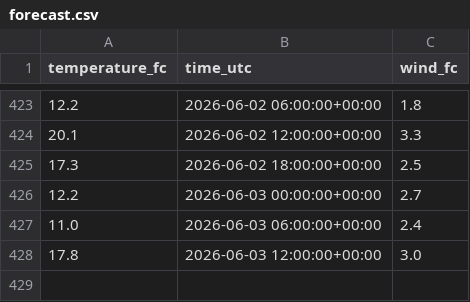
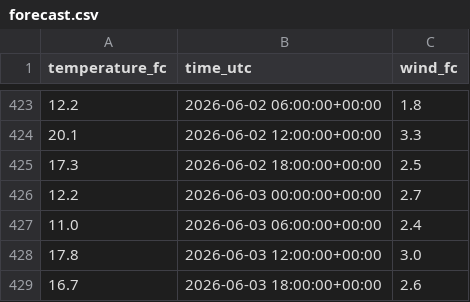
Before and after one commit to NilsJakob/met_weather, a CSV file: forecast.csv, drawn as a sheet; only a part is shown, gaps mark what is left out.

```diff
--- a/forecast.csv
+++ b/forecast.csv
@@ -428 +428,2 @@ temperature_fc,time_utc,wind_fc
 17.8,2026-06-03 12:00:00+00:00,3.0
+16.7,2026-06-03 18:00:00+00:00,2.6
```
Also changed, not shown: observations.csv.
